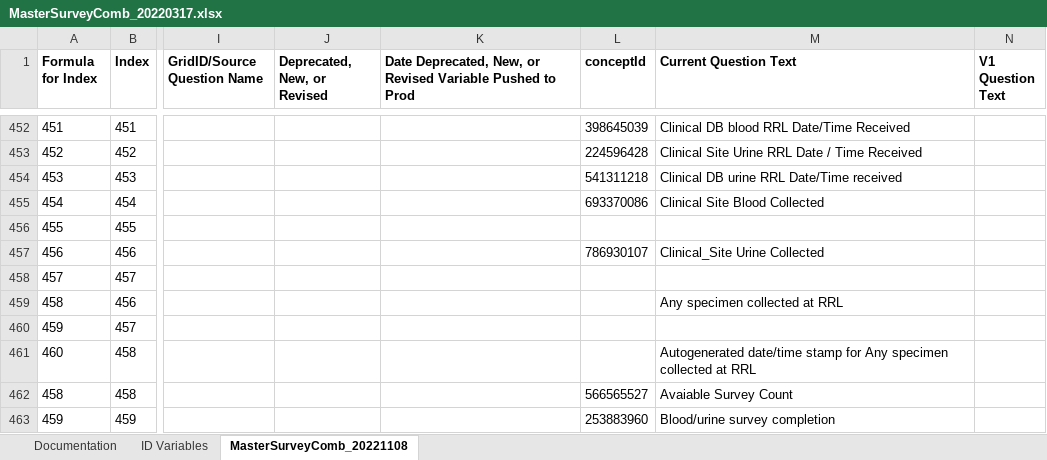
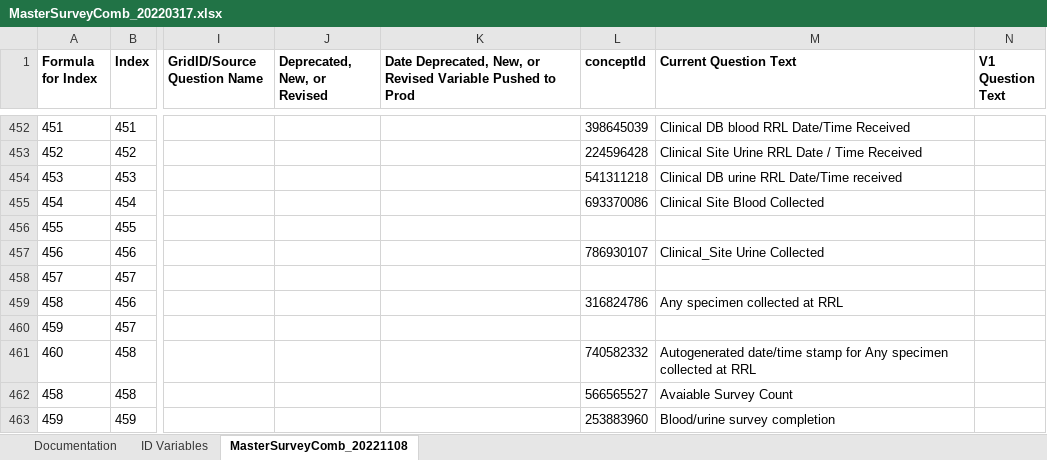
Before and after one commit to Analyticsphere/ConnectMasterAndSurveyCombinedDataDictionary, an Excel workbook: MasterSurveyComb_20220317.xlsx, sheet MasterSurveyComb_20221108, drawn as a sheet; only a part is shown, gaps mark what is left out; values as stored, in another font and other column widths than the file's, no borders; the diff names each change by its address in the sheet, - before the commit and + after, or states it on an @@ line.

```diff
--- a/MasterSurveyComb_20220317.xlsx (sheet MasterSurveyComb_20221108)
+++ b/MasterSurveyComb_20220317.xlsx (sheet MasterSurveyComb_20221108)
-L459 (conceptId): (empty)
+L459 (conceptId): 316824786
-L461 (conceptId): (empty)
+L461 (conceptId): 740582332
```
Also changed, not shown: sheet Documentation.
